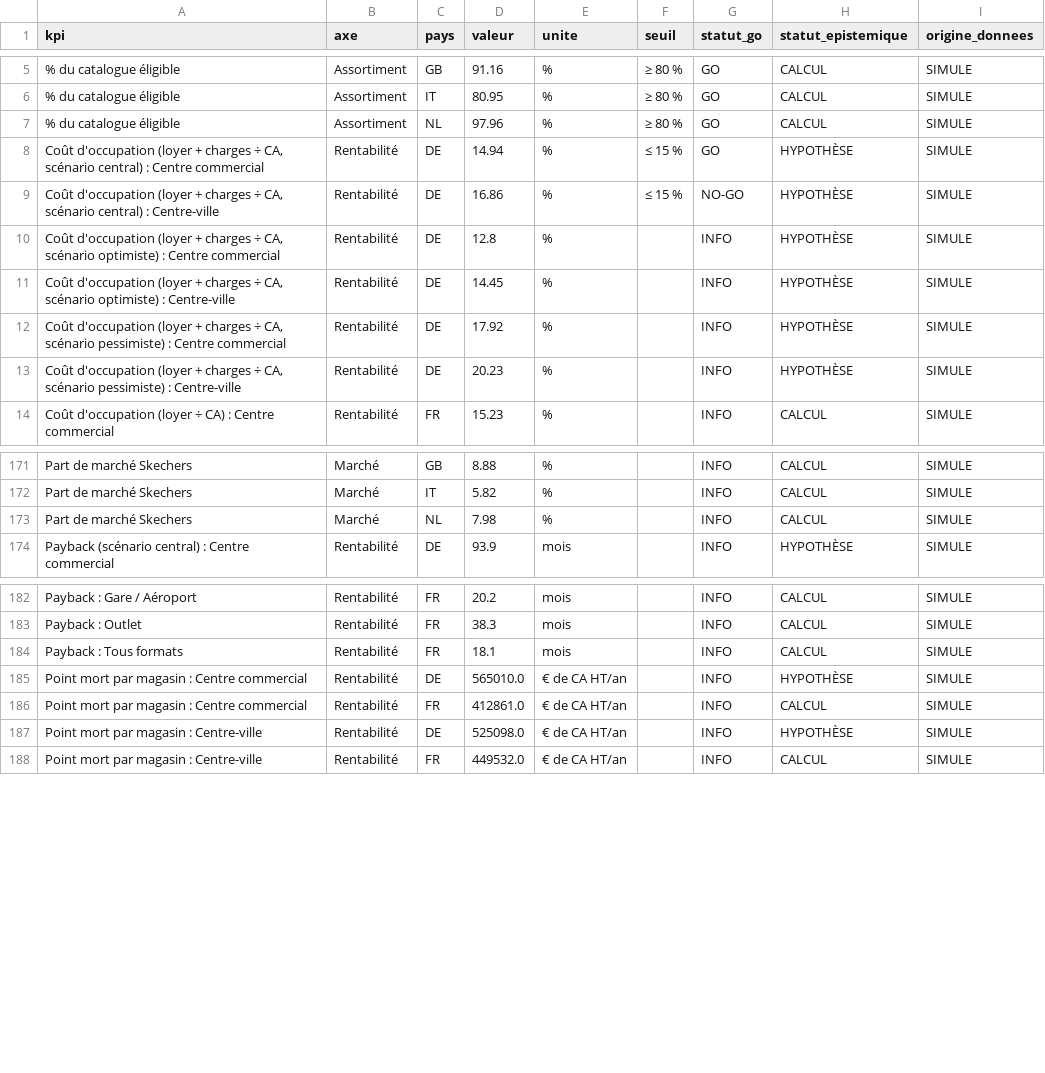
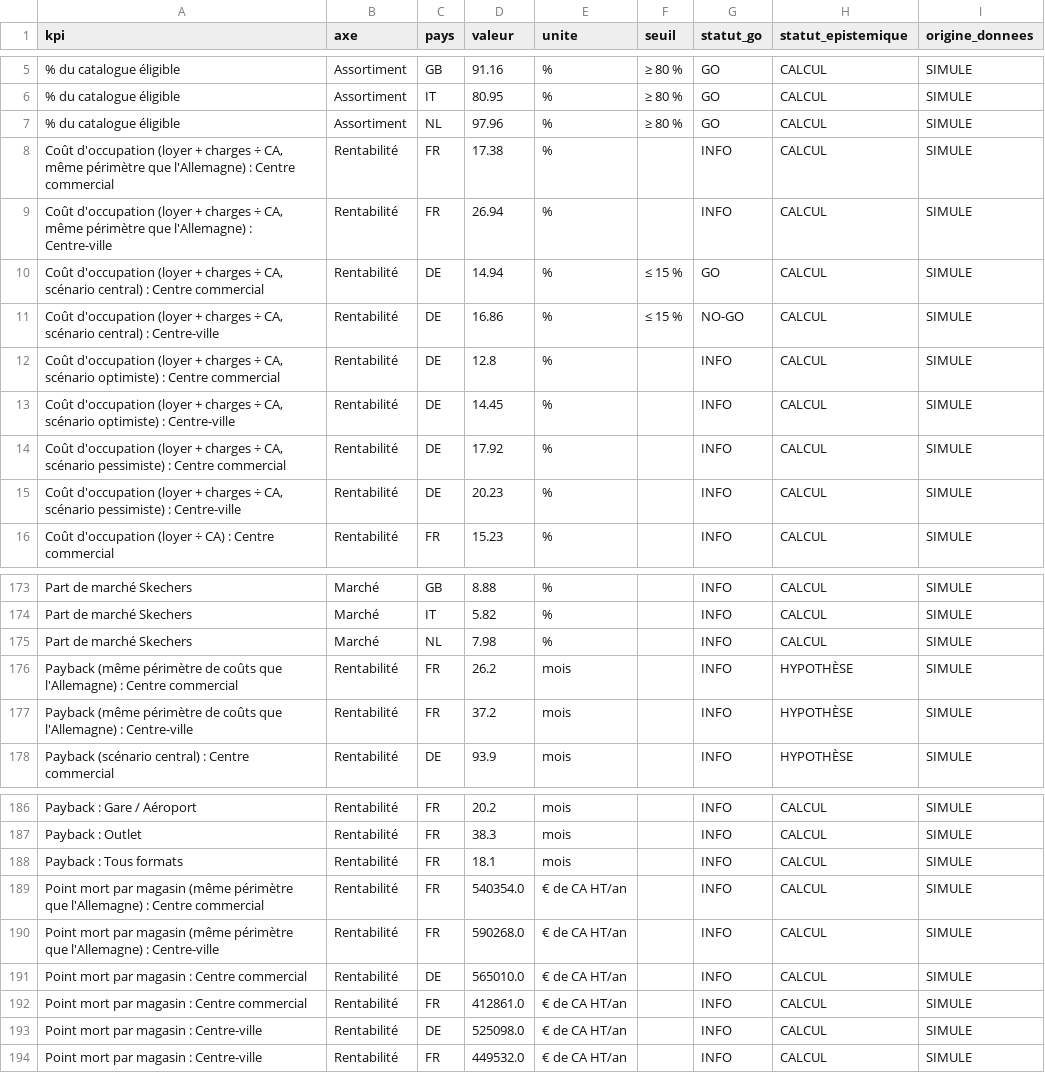
Before and after one commit to jeanlisek/Projet-Crocs-Expansion, a CSV file: data/gold/exports/kpi_summary.csv, drawn as a sheet; only a part is shown, gaps mark what is left out.

Commit message:
T8 : sensibilité du payback, population Destatis, référence France, statuts
- Vue sensibilite_payback : payback du scénario pessimiste (centre
  commercial) selon les ETP (3 à 5,35) et le CA/m² (75 à 105 % de la
  France), avec la frontière GO (ca_m2_ratio_min_go, etp_max_go).
  Grille dans config/hypotheses.yaml ; seuils inchangés.
- city_scoring : potentiel calculé sur la population officielle Destatis.
- Vue business_case_france : magasins France sur le même périmètre de
  coûts que l'Allemagne, en lignes INFO dans kpi_summary.
- Statuts conformes au README 2.3 : coût d'occupation et point mort en
  CALCUL. README 4.2 : coût d'occupation jugé sur le scénario central
  (CONVENTION).
- Exports kpi_summary et city_scoring régénérés.

```diff
--- a/data/gold/exports/kpi_summary.csv
+++ b/data/gold/exports/kpi_summary.csv
@@ -7,8 +7,10 @@ kpi,axe,pays,valeur,unite,seuil,statut_go,statut_epistemique,origine_donnees
 % du catalogue éligible,Assortiment,NL,97.96,%,≥ 80 %,GO,CALCUL,SIMULE
-"Coût d'occupation (loyer + charges ÷ CA, scénario central) : Centre commercial",Rentabilité,DE,14.94,%,≤ 15 %,GO,HYPOTHÈSE,SIMULE
-"Coût d'occupation (loyer + charges ÷ CA, scénario central) : Centre-ville",Rentabilité,DE,16.86,%,≤ 15 %,NO-GO,HYPOTHÈSE,SIMULE
-"Coût d'occupation (loyer + charges ÷ CA, scénario optimiste) : Centre commercial",Rentabilité,DE,12.8,%,,INFO,HYPOTHÈSE,SIMULE
-"Coût d'occupation (loyer + charges ÷ CA, scénario optimiste) : Centre-ville",Rentabilité,DE,14.45,%,,INFO,HYPOTHÈSE,SIMULE
-"Coût d'occupation (loyer + charges ÷ CA, scénario pessimiste) : Centre commercial",Rentabilité,DE,17.92,%,,INFO,HYPOTHÈSE,SIMULE
-"Coût d'occupation (loyer + charges ÷ CA, scénario pessimiste) : Centre-ville",Rentabilité,DE,20.23,%,,INFO,HYPOTHÈSE,SIMULE
+"Coût d'occupation (loyer + charges ÷ CA, même périmètre que l'Allemagne) : Centre commercial",Rentabilité,FR,17.38,%,,INFO,CALCUL,SIMULE
+"Coût d'occupation (loyer + charges ÷ CA, même périmètre que l'Allemagne) : Centre-ville",Rentabilité,FR,26.94,%,,INFO,CALCUL,SIMULE
+"Coût d'occupation (loyer + charges ÷ CA, scénario central) : Centre commercial",Rentabilité,DE,14.94,%,≤ 15 %,GO,CALCUL,SIMULE
+"Coût d'occupation (loyer + charges ÷ CA, scénario central) : Centre-ville",Rentabilité,DE,16.86,%,≤ 15 %,NO-GO,CALCUL,SIMULE
+"Coût d'occupation (loyer + charges ÷ CA, scénario optimiste) : Centre commercial",Rentabilité,DE,12.8,%,,INFO,CALCUL,SIMULE
+"Coût d'occupation (loyer + charges ÷ CA, scénario optimiste) : Centre-ville",Rentabilité,DE,14.45,%,,INFO,CALCUL,SIMULE
+"Coût d'occupation (loyer + charges ÷ CA, scénario pessimiste) : Centre commercial",Rentabilité,DE,17.92,%,,INFO,CALCUL,SIMULE
+"Coût d'occupation (loyer + charges ÷ CA, scénario pessimiste) : Centre-ville",Rentabilité,DE,20.23,%,,INFO,CALCUL,SIMULE
 Coût d'occupation (loyer ÷ CA) : Centre commercial,Rentabilité,FR,15.23,%,,INFO,CALCUL,SIMULE
@@ -173,2 +175,4 @@ Part de marché Skechers,Marché,IT,5.82,%,,INFO,CALCUL,SIMULE
 Part de marché Skechers,Marché,NL,7.98,%,,INFO,CALCUL,SIMULE
+Payback (même périmètre de coûts que l'Allemagne) : Centre commercial,Rentabilité,FR,26.2,mois,,INFO,HYPOTHÈSE,SIMULE
+Payback (même périmètre de coûts que l'Allemagne) : Centre-ville,Rentabilité,FR,37.2,mois,,INFO,HYPOTHÈSE,SIMULE
 Payback (scénario central) : Centre commercial,Rentabilité,DE,93.9,mois,,INFO,HYPOTHÈSE,SIMULE
@@ -184,5 +188,7 @@ Payback : Outlet,Rentabilité,FR,38.3,mois,,INFO,CALCUL,SIMULE
 Payback : Tous formats,Rentabilité,FR,18.1,mois,,INFO,CALCUL,SIMULE
-Point mort par magasin : Centre commercial,Rentabilité,DE,565010.0,€ de CA HT/an,,INFO,HYPOTHÈSE,SIMULE
+Point mort par magasin (même périmètre que l'Allemagne) : Centre commercial,Rentabilité,FR,540354.0,€ de CA HT/an,,INFO,CALCUL,SIMULE
+Point mort par magasin (même périmètre que l'Allemagne) : Centre-ville,Rentabilité,FR,590268.0,€ de CA HT/an,,INFO,CALCUL,SIMULE
+Point mort par magasin : Centre commercial,Rentabilité,DE,565010.0,€ de CA HT/an,,INFO,CALCUL,SIMULE
 Point mort par magasin : Centre commercial,Rentabilité,FR,412861.0,€ de CA HT/an,,INFO,CALCUL,SIMULE
-Point mort par magasin : Centre-ville,Rentabilité,DE,525098.0,€ de CA HT/an,,INFO,HYPOTHÈSE,SIMULE
+Point mort par magasin : Centre-ville,Rentabilité,DE,525098.0,€ de CA HT/an,,INFO,CALCUL,SIMULE
 Point mort par magasin : Centre-ville,Rentabilité,FR,449532.0,€ de CA HT/an,,INFO,CALCUL,SIMULE
```
Also changed, not shown: data/gold/exports/city_scoring.csv, 8 other files.
